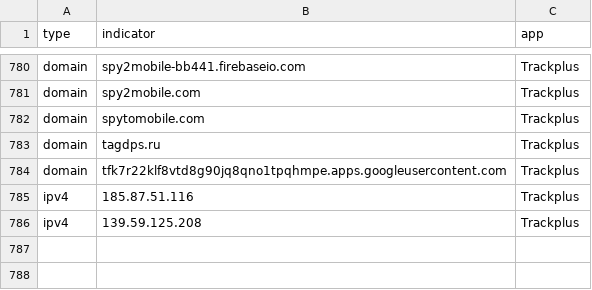
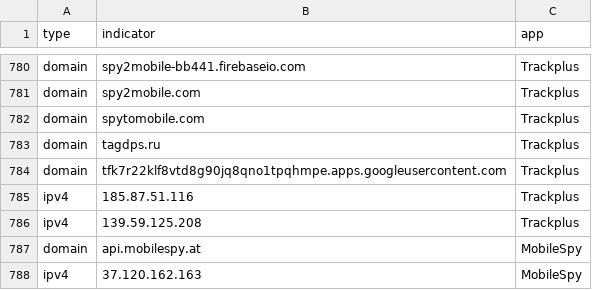
Before and after one commit to AssoEchap/stalkerware-indicators, a CSV file: generated/network.csv, drawn as a sheet; only a part is shown, gaps mark what is left out; the diff names each change by its address in the sheet, - before the commit and + after, or states it on an @@ line.

Commit message:
Updating generated indicator files

```diff
--- a/generated/network.csv
+++ b/generated/network.csv
+row 787: domain | api.mobilespy.at | MobileSpy
+row 788: ipv4 | 37.120.162.163 | MobileSpy
```
Also changed, not shown: 5 other files.
